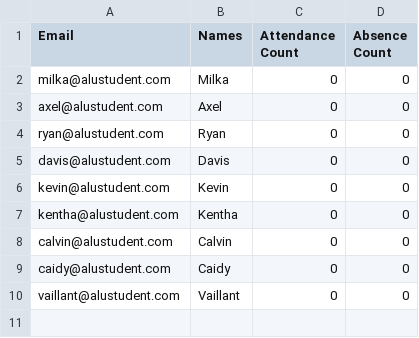
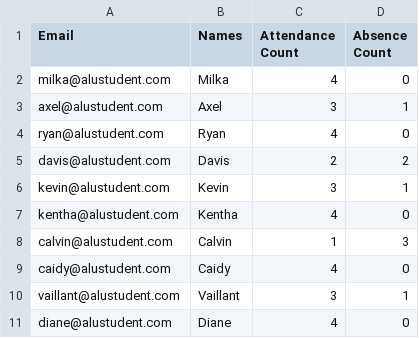
Before and after one commit to divin-mihigo/deploy_agent_divin-mihigo, a CSV file: templates/assets.csv, drawn as a sheet.

Commit message:
Update deployment script and assets

```diff
--- a/templates/assets.csv
+++ b/templates/assets.csv
@@ -1,10 +1,11 @@
 Email,Names,Attendance Count,Absence Count
-milka@alustudent.com,Milka,0,0
-axel@alustudent.com,Axel,0,0
-ryan@alustudent.com,Ryan,0,0
-davis@alustudent.com,Davis,0,0
-kevin@alustudent.com,Kevin,0,0
-kentha@alustudent.com,Kentha,0,0
-calvin@alustudent.com,Calvin,0,0
-caidy@alustudent.com,Caidy,0,0
-vaillant@alustudent.com,Vaillant,0,0
+milka@alustudent.com,Milka,4,0
+axel@alustudent.com,Axel,3,1
+ryan@alustudent.com,Ryan,4,0
+davis@alustudent.com,Davis,2,2
+kevin@alustudent.com,Kevin,3,1
+kentha@alustudent.com,Kentha,4,0
+calvin@alustudent.com,Calvin,1,3
+caidy@alustudent.com,Caidy,4,0
+vaillant@alustudent.com,Vaillant,3,1
+diane@alustudent.com,Diane,4,0
```
Also changed, not shown: 2 other files.
